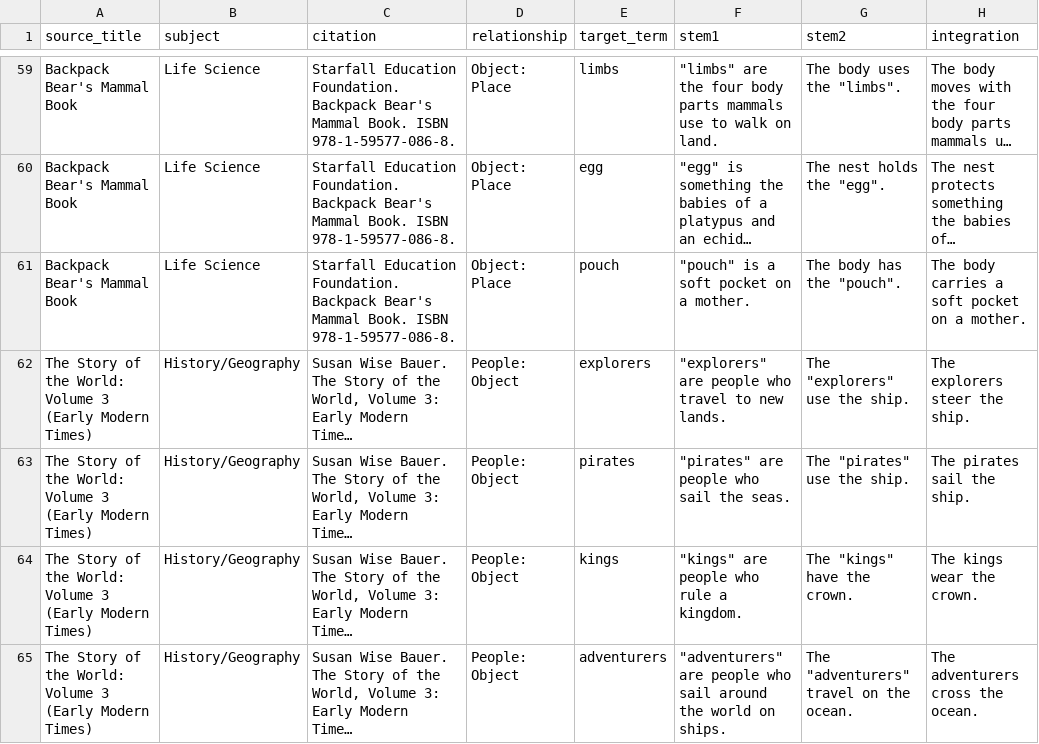
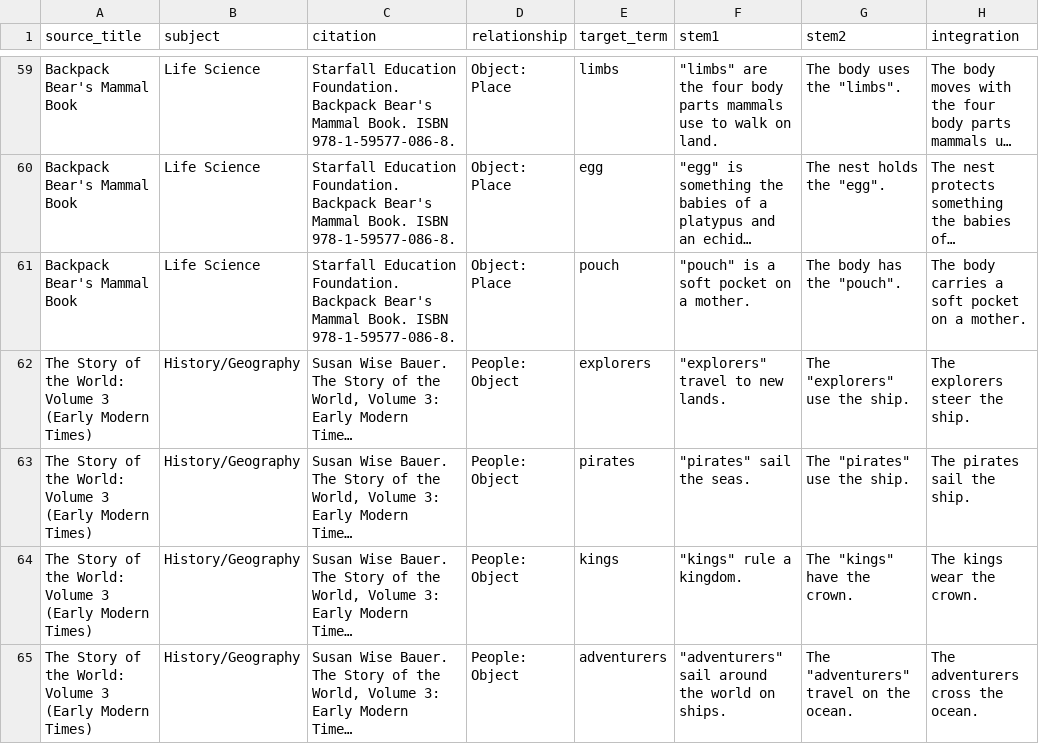
Before and after one commit to bailey-inglish/bailey-inglish.github.io, a CSV file: semantic-integration/semantic_integration_items.csv, drawn as a sheet; only a part is shown, gaps mark what is left out; long unchanged cells end in …; the diff covers the shown part only; the diff names each change by its address in the sheet, - before the commit and + after, or states it on an @@ line.

```diff
--- a/semantic-integration/semantic_integration_items.csv
+++ b/semantic-integration/semantic_integration_items.csv
-F62 (stem1): "explorers" are people who travel to new lands.
+F62 (stem1): "explorers" travel to new lands.
-F63 (stem1): "pirates" are people who sail the seas.
+F63 (stem1): "pirates" sail the seas.
-F64 (stem1): "kings" are people who rule a kingdom.
+F64 (stem1): "kings" rule a kingdom.
-F65 (stem1): "adventurers" are people who sail around…
+F65 (stem1): "adventurers" sail around…
```
Also changed, not shown: 49 edited cells elsewhere in this file, 3 other files.
